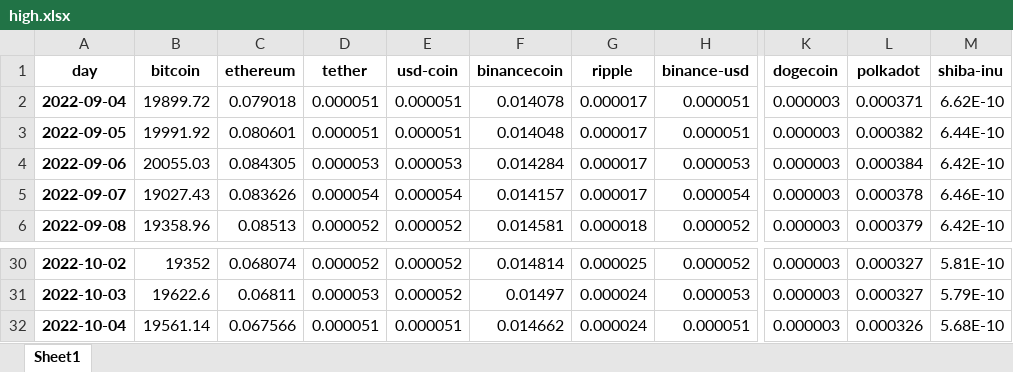
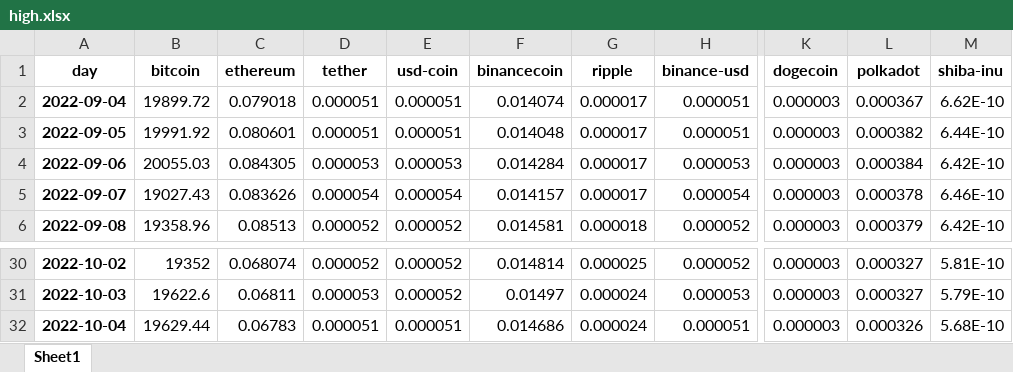
Before and after one commit to Dado-hash/Screening_bot, an Excel workbook: Bot_screening/high.xlsx, sheet Sheet1, drawn as a sheet; only a part is shown, gaps mark what is left out; values as stored, in another font and other column widths than the file's, no borders; the diff names each change by its address in the sheet, - before the commit and + after, or states it on an @@ line.

```diff
--- a/Bot_screening/high.xlsx (sheet Sheet1)
+++ b/Bot_screening/high.xlsx (sheet Sheet1)
-F2 (binancecoin): 0.014078
+F2 (binancecoin): 0.014074
-L2 (polkadot): 0.000371
+L2 (polkadot): 0.000367
-B32 (bitcoin): 19561.14
+B32 (bitcoin): 19629.44
-C32 (ethereum): 0.067566
+C32 (ethereum): 0.06783
-F32 (binancecoin): 0.014662
+F32 (binancecoin): 0.014686
```
Also changed, not shown: Bot_screening/correlation.xlsx, Bot_screening/cumulatives_changes.xlsx, 9 other files.
